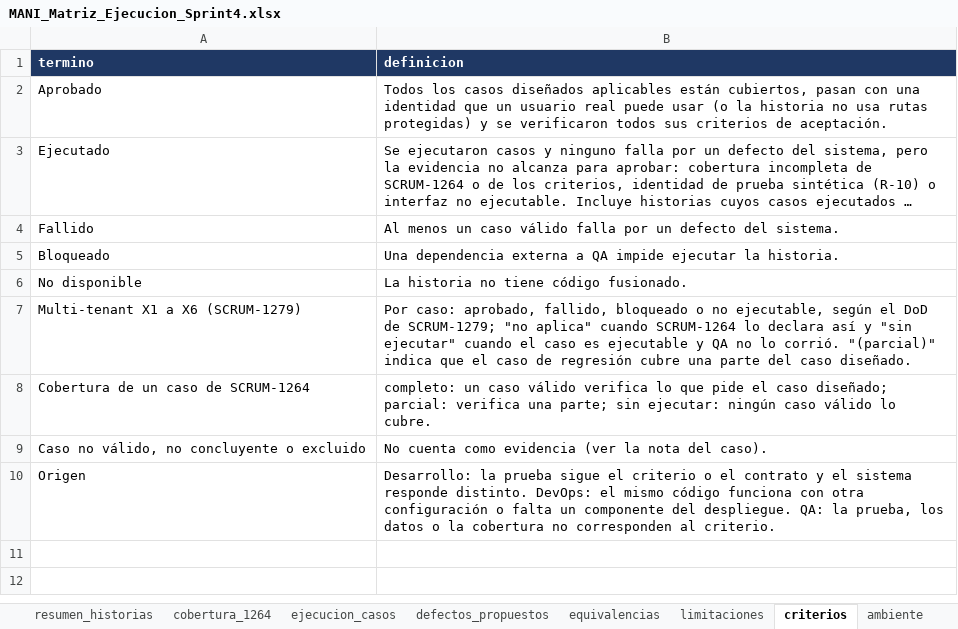
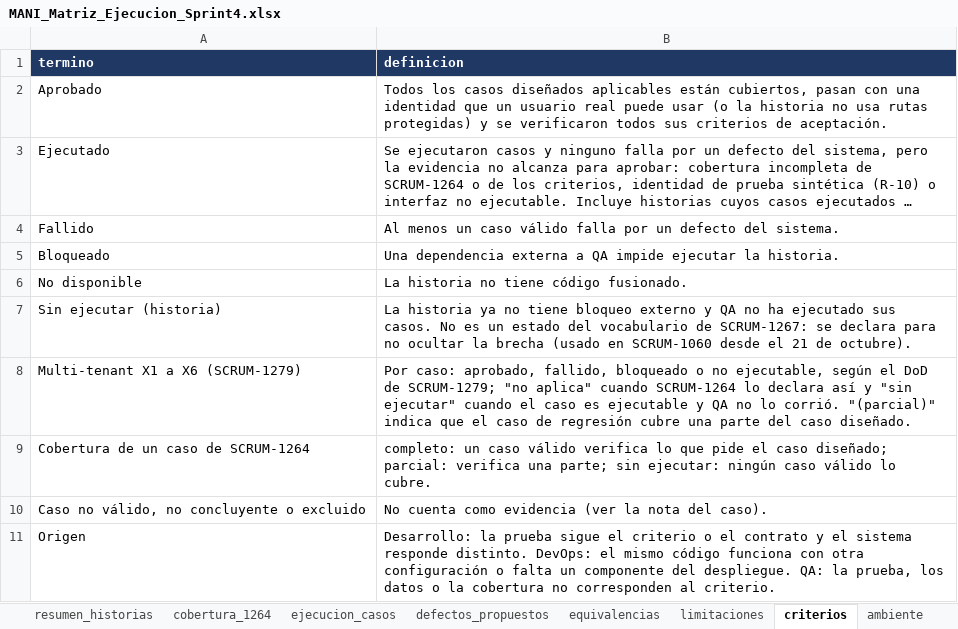
Before and after one commit to Trama-AS/MANI-docs, an Excel workbook: product/MANI_Matriz_Ejecucion_Sprint4.xlsx, sheet criterios, drawn as a sheet; long unchanged cells end in …; values as stored, in another font and other column widths than the file's, no borders; the diff names each change by its address in the sheet, - before the commit and + after, or states it on an @@ line.

Commit message:
[SCRUM-1267] Registra la validacion en QA de las correcciones de la regresion del Sprint 4 (#60)
- R-01, R-02, R-03 y R-10 corregidos (MANI-APIGateway#20, MANI-Node#49, #50 y #52, MANI-.NET#11 y #13),
  promovidos a release y verificados en QA el 21 de octubre. R-04 mitigado en QA con el montaje de
  flutter.env.qa en flutter-web; la correccion en MANI-Flutter sigue pendiente.
- Corridas desde release f042817: Newman 20261021T161015Z (77 solicitudes, 125 aserciones, 0 fallidas) y
  Playwright 20261021T170129Z (11 de 11). Login real con ES256 verificado y tokens ES256 falsificados
  rechazados. R-06, R-07, R-09 y R-11 reverificados sin cambios.
- Estados: 853, 856 y 1066 pasan a Ejecutado y 1060 a Sin ejecutar; multi-tenant 10 aprobados, 5
  bloqueados y 75 sin ejecutar. Matriz, limites, pendientes y DoD actualizados.
- Corrige inconsistencias: lineas citadas en R-01 y R-02, DoD de defectos y discrepancias con Jira.

```diff
--- a/product/MANI_Matriz_Ejecucion_Sprint4.xlsx (sheet criterios)
+++ b/product/MANI_Matriz_Ejecucion_Sprint4.xlsx (sheet criterios)
+row 7: Sin ejecutar (historia) | La historia ya no tiene bloqueo externo y QA no ha ejecutado sus casos. No es un estado del vocabulario de SCRUM-1267: se declara para no ocultar la brecha (usado en SCRUM-1060 desde el 21 de octubre).
```
Also changed, not shown: sheet ejecucion_casos, sheet resumen_historias, sheet defectos_propuestos, sheet limitaciones, sheet ambiente, sheet cobertura_1264, 10 other files.
